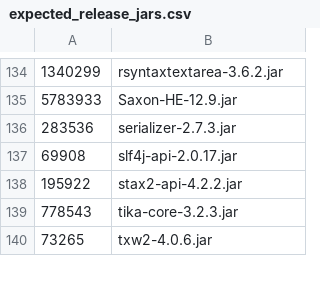
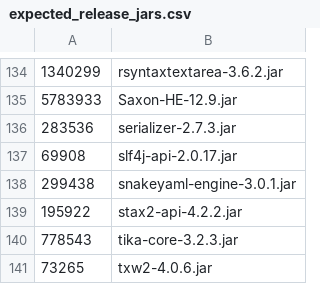
Before and after one commit to Breaking-IT/breaktest, a CSV file: src/dist/src/dist/expected_release_jars.csv, drawn as a sheet; only a part is shown, gaps mark what is left out.

Commit message:
Add JSON, XML, and YAML data set configurations

```diff
--- a/src/dist/src/dist/expected_release_jars.csv
+++ b/src/dist/src/dist/expected_release_jars.csv
@@ -137,2 +137,3 @@
 69908,slf4j-api-2.0.17.jar
+299438,snakeyaml-engine-3.0.1.jar
 195922,stax2-api-4.2.2.jar
```
Also changed, not shown: 35 other files.
